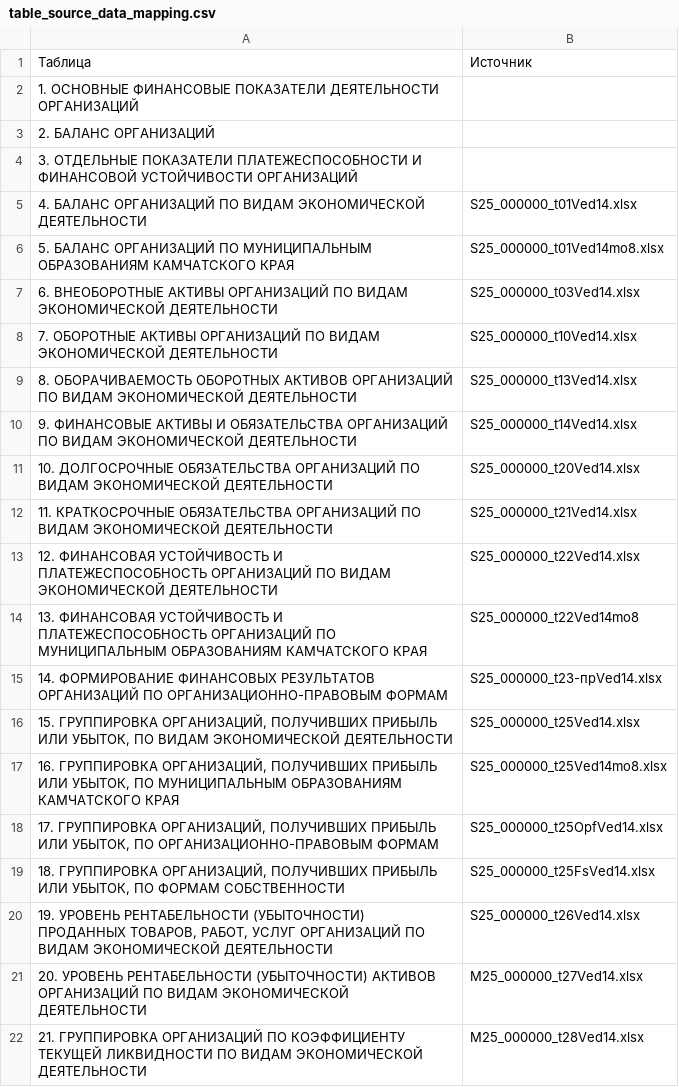
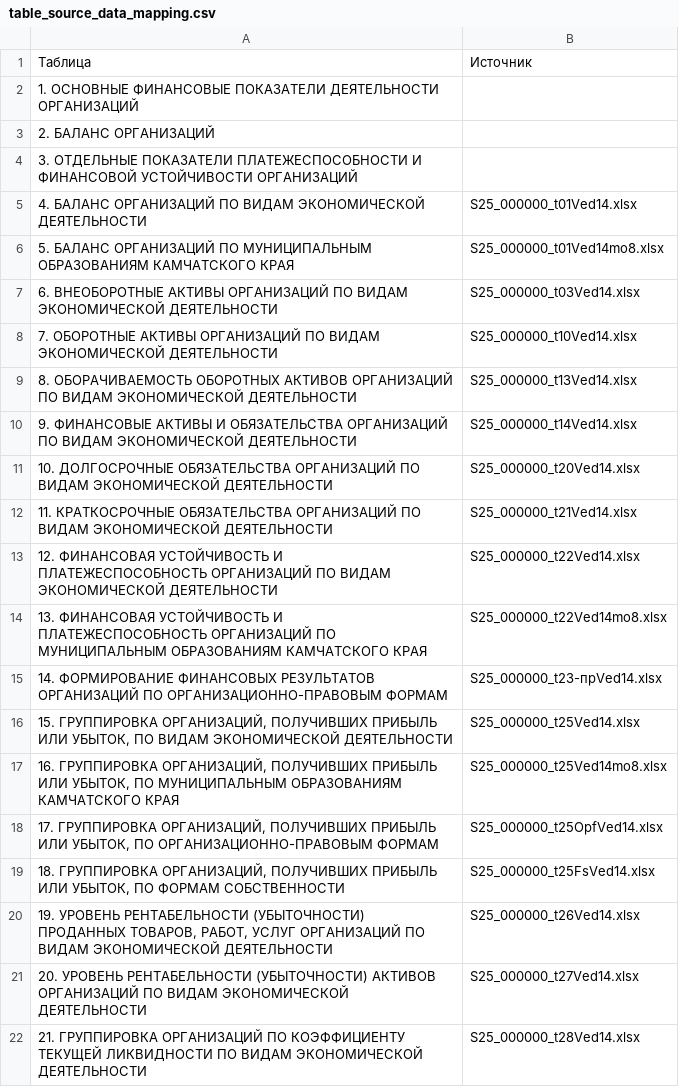
Before and after one commit to LOo1-o/project-1, a CSV file: input/mappings/table_source_data_mapping.csv, drawn as a sheet.

Commit message:
02

```diff
--- a/input/mappings/table_source_data_mapping.csv
+++ b/input/mappings/table_source_data_mapping.csv
@@ -13,3 +13,3 @@
 "12. ФИНАНСОВАЯ УСТОЙЧИВОСТЬ И ПЛАТЕЖЕСПОСОБНОСТЬ ОРГАНИЗАЦИЙ ПО ВИДАМ ЭКОНОМИЧЕСКОЙ ДЕЯТЕЛЬНОСТИ";S25_000000_t22Ved14.xlsx
-"13. ФИНАНСОВАЯ УСТОЙЧИВОСТЬ И ПЛАТЕЖЕСПОСОБНОСТЬ ОРГАНИЗАЦИЙ ПО МУНИЦИПАЛЬНЫМ ОБРАЗОВАНИЯМ КАМЧАТСКОГО КРАЯ";S25_000000_t22Ved14mo8
+"13. ФИНАНСОВАЯ УСТОЙЧИВОСТЬ И ПЛАТЕЖЕСПОСОБНОСТЬ ОРГАНИЗАЦИЙ ПО МУНИЦИПАЛЬНЫМ ОБРАЗОВАНИЯМ КАМЧАТСКОГО КРАЯ";S25_000000_t22Ved14mo8.xlsx
 "14. ФОРМИРОВАНИЕ ФИНАНСОВЫХ РЕЗУЛЬТАТОВ ОРГАНИЗАЦИЙ ПО ОРГАНИЗАЦИОННО-ПРАВОВЫМ ФОРМАМ";S25_000000_t23-прVed14.xlsx
@@ -20,3 +20,3 @@
 "19. УРОВЕНЬ РЕНТАБЕЛЬНОСТИ (УБЫТОЧНОСТИ) ПРОДАННЫХ ТОВАРОВ, РАБОТ, УСЛУГ ОРГАНИЗАЦИЙ ПО ВИДАМ ЭКОНОМИЧЕСКОЙ ДЕЯТЕЛЬНОСТИ";S25_000000_t26Ved14.xlsx
-"20. УРОВЕНЬ РЕНТАБЕЛЬНОСТИ (УБЫТОЧНОСТИ) АКТИВОВ ОРГАНИЗАЦИЙ ПО ВИДАМ ЭКОНОМИЧЕСКОЙ ДЕЯТЕЛЬНОСТИ";M25_000000_t27Ved14.xlsx
-"21. ГРУППИРОВКА ОРГАНИЗАЦИЙ ПО КОЭФФИЦИЕНТУ ТЕКУЩЕЙ ЛИКВИДНОСТИ ПО ВИДАМ ЭКОНОМИЧЕСКОЙ ДЕЯТЕЛЬНОСТИ";M25_000000_t28Ved14.xlsx
+"20. УРОВЕНЬ РЕНТАБЕЛЬНОСТИ (УБЫТОЧНОСТИ) АКТИВОВ ОРГАНИЗАЦИЙ ПО ВИДАМ ЭКОНОМИЧЕСКОЙ ДЕЯТЕЛЬНОСТИ";S25_000000_t27Ved14.xlsx
+"21. ГРУППИРОВКА ОРГАНИЗАЦИЙ ПО КОЭФФИЦИЕНТУ ТЕКУЩЕЙ ЛИКВИДНОСТИ ПО ВИДАМ ЭКОНОМИЧЕСКОЙ ДЕЯТЕЛЬНОСТИ";S25_000000_t28Ved14.xlsx
```
